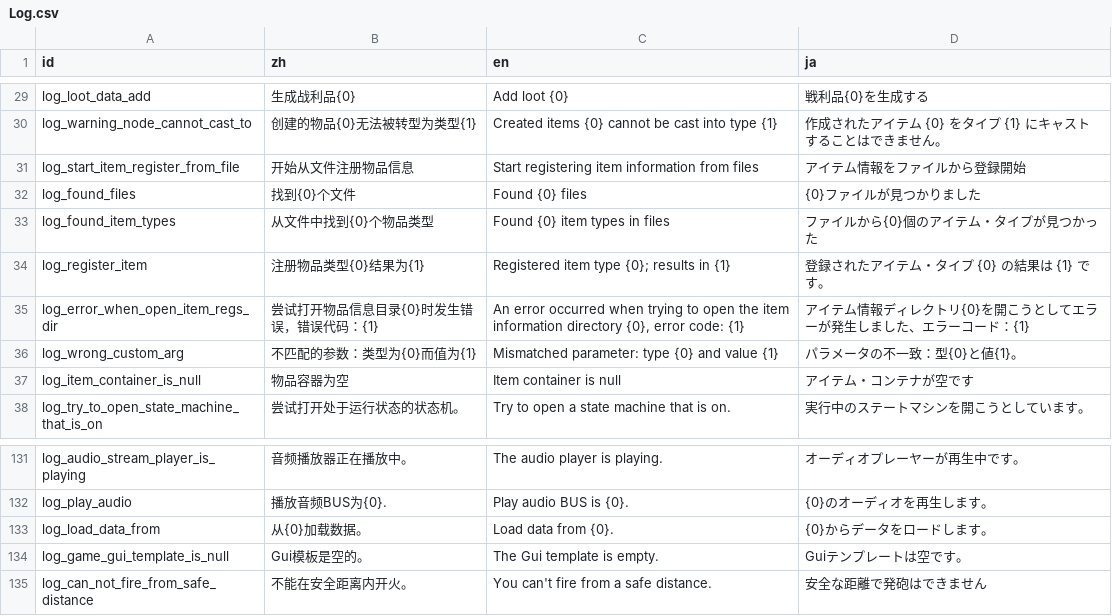
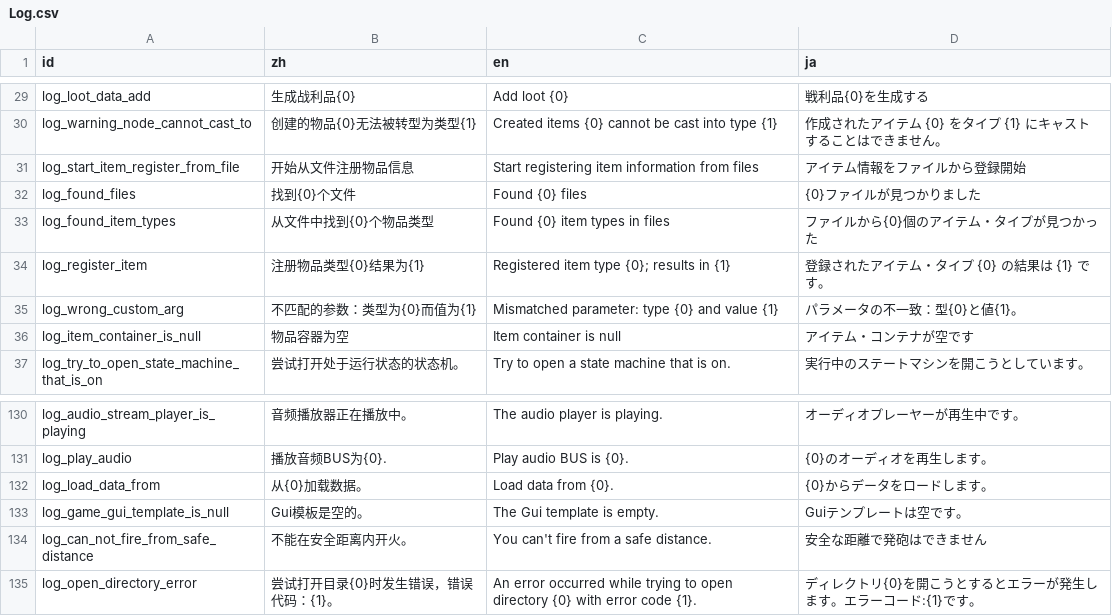
Before and after one commit to Cold-Mint/Traveller, a CSV file: locals/Log.csv, drawn as a sheet; only a part is shown, gaps mark what is left out; removed rows and columns are numbered as before the commit, all else as after; the diff names each change by its address in the sheet, - before the commit and + after, or states it on an @@ line.

Commit message:
Migrate the loot table to a configuration file to load. Half done. 将战利品表迁移至配置文件内加载。完成一半。

```diff
--- a/locals/Log.csv
+++ b/locals/Log.csv
-row 35: log_error_when_open_item_regs_dir | 尝试打开物品信息目录{0}时发生错误，错误代码：{1} | An error occurred when trying to open the item information directory {0}, error code: {1} | アイテム情報ディレクトリ{0}を開こうとしてエラーが発生しました、エラーコード：{1}
+row 135: log_open_directory_error | 尝试打开目录{0}时发生错误，错误代码：{1}。 | An error occurred while trying to open directory {0} with error code {1}. | ディレクトリ{0}を開こうとするとエラーが発生します。エラーコード:{1}です。
```
Also changed, not shown: 12 other files.
